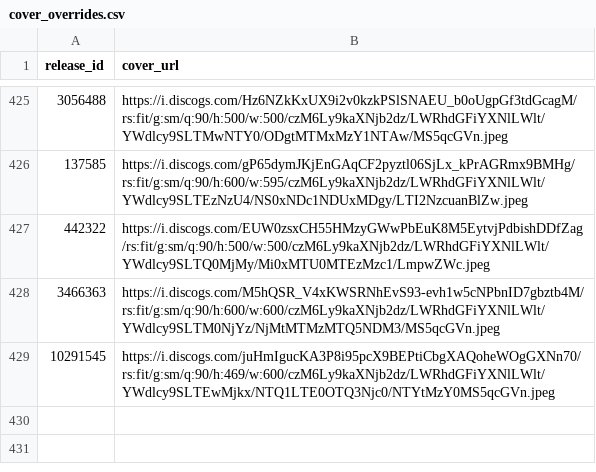
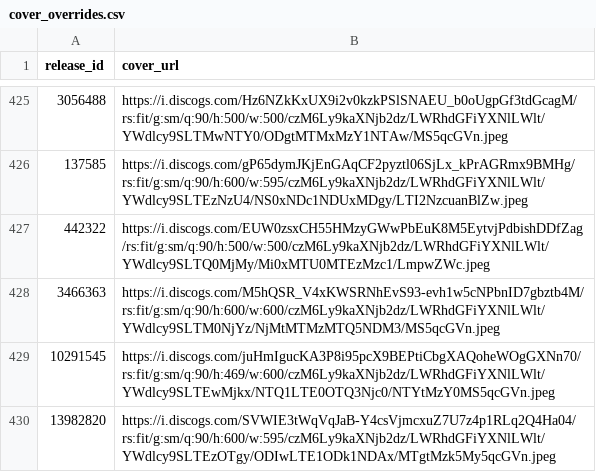
Before and after one commit to DHancock80/music-search-app, a CSV file: cover_overrides.csv, drawn as a sheet; only a part is shown, gaps mark what is left out; the diff names each change by its address in the sheet, - before the commit and + after, or states it on an @@ line.

Commit message:
Update cover for 13982820

```diff
--- a/cover_overrides.csv
+++ b/cover_overrides.csv
+row 430: 13982820 | https://i.discogs.com/SVWIE3tWqVqJaB-Y4csVjmcxuZ7U7z4p1RLq2Q4Ha04/rs:fit/g:sm/q:90/h:600/w:595/czM6Ly9kaXNjb2dz/LWRhdGFiYXNlLWlt/YWdlcy9SLTEzOTgy/ODIwLTE1ODk1NDAx/MTgtMzk5My5qcGVn.jpeg
```
